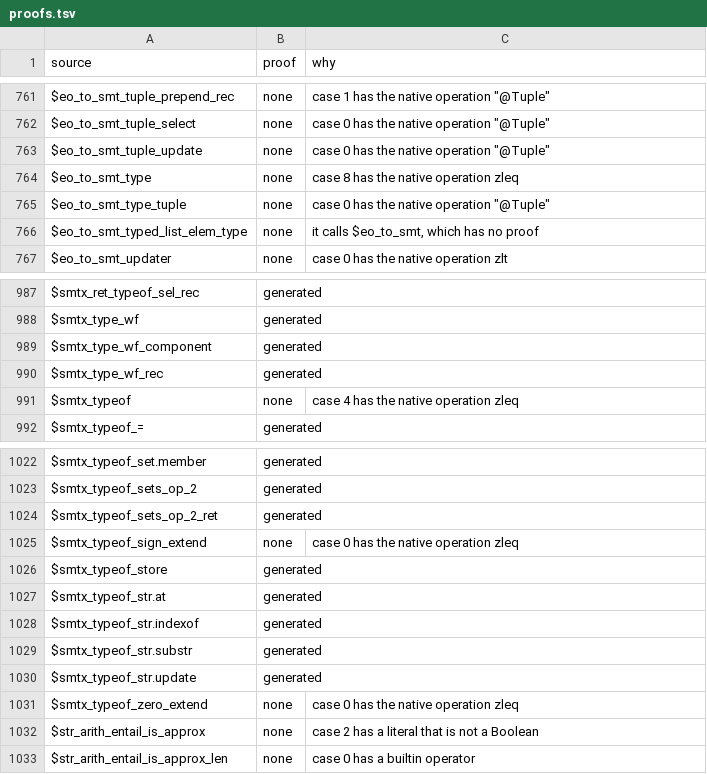
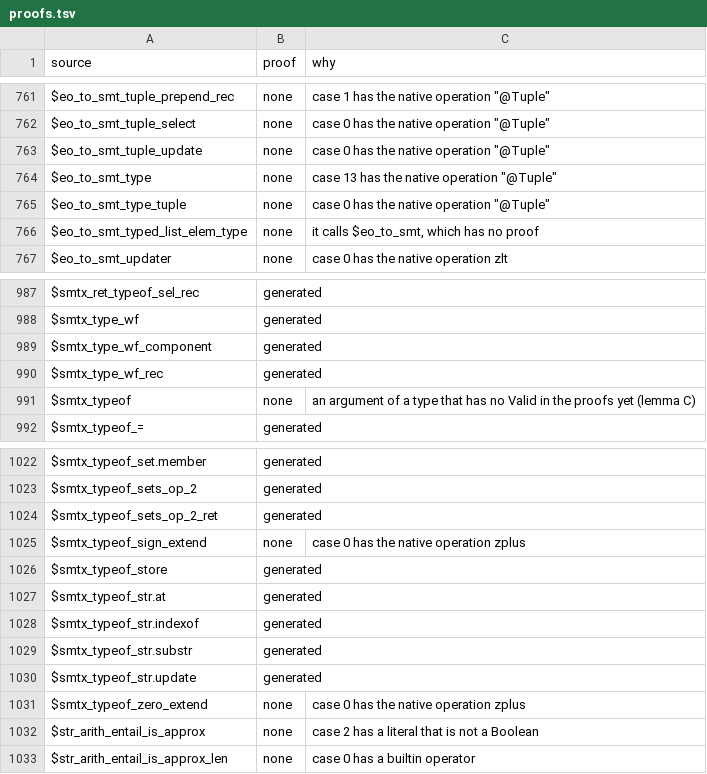
Before and after one commit to daniel-larraz/pathos, a TSV file: generated/cpc-checker/proofs.tsv, drawn as a sheet; only a part is shown, gaps mark what is left out; the diff covers the shown part only.

```diff
--- a/generated/cpc-checker/proofs.tsv
+++ b/generated/cpc-checker/proofs.tsv
@@ -763,3 +763,3 @@ $eo_to_smt_tuple_select	none	case 0 has the native operation "@Tuple"
 $eo_to_smt_tuple_update	none	case 0 has the native operation "@Tuple"
-$eo_to_smt_type	none	case 8 has the native operation zleq
+$eo_to_smt_type	none	case 13 has the native operation "@Tuple"
 $eo_to_smt_type_tuple	none	case 0 has the native operation "@Tuple"
@@ -990,3 +990,3 @@ $smtx_type_wf_component	generated
 $smtx_type_wf_rec	generated	
-$smtx_typeof	none	case 4 has the native operation zleq
+$smtx_typeof	none	an argument of a type that has no Valid in the proofs yet (lemma C)
 $smtx_typeof_=	generated	
@@ -1024,3 +1024,3 @@ $smtx_typeof_sets_op_2	generated
 $smtx_typeof_sets_op_2_ret	generated	
-$smtx_typeof_sign_extend	none	case 0 has the native operation zleq
+$smtx_typeof_sign_extend	none	case 0 has the native operation zplus
 $smtx_typeof_store	generated	
@@ -1030,3 +1030,3 @@ $smtx_typeof_str.substr	generated
 $smtx_typeof_str.update	generated	
-$smtx_typeof_zero_extend	none	case 0 has the native operation zleq
+$smtx_typeof_zero_extend	none	case 0 has the native operation zplus
 $str_arith_entail_is_approx	none	case 2 has a literal that is not a Boolean
```
Also changed, not shown: 17 edited cells elsewhere in this file, generated/cpcmini-checker/proofs.tsv, 10 other files.
